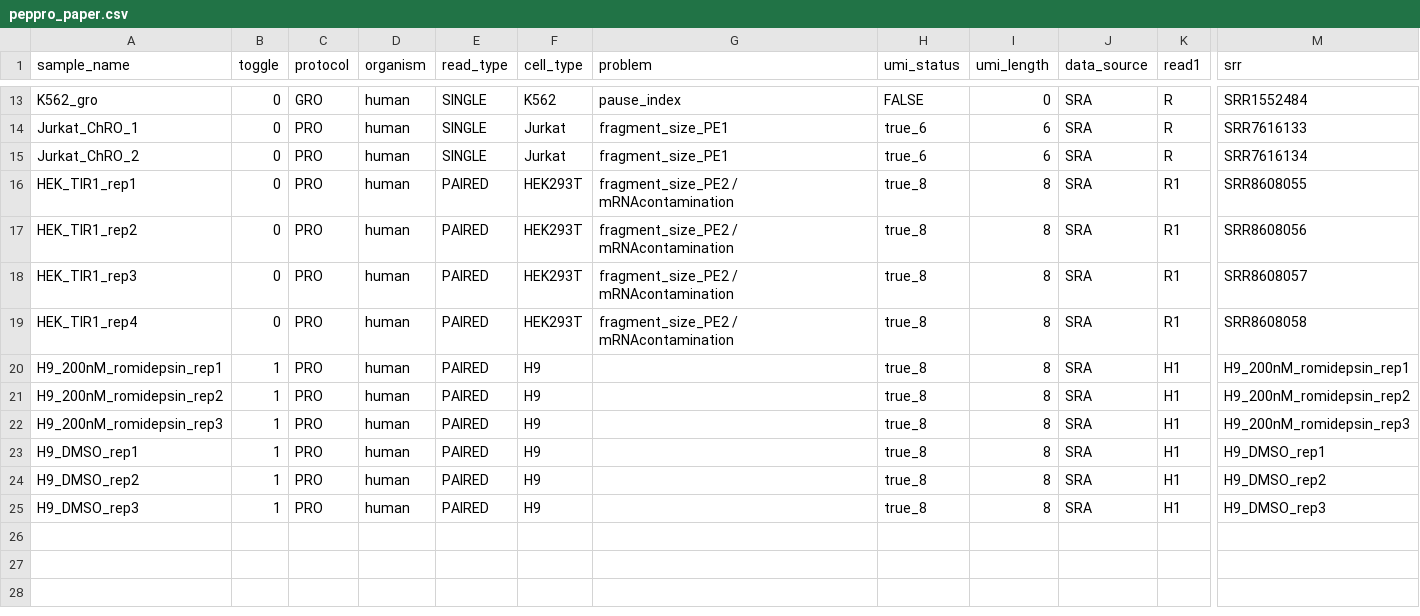
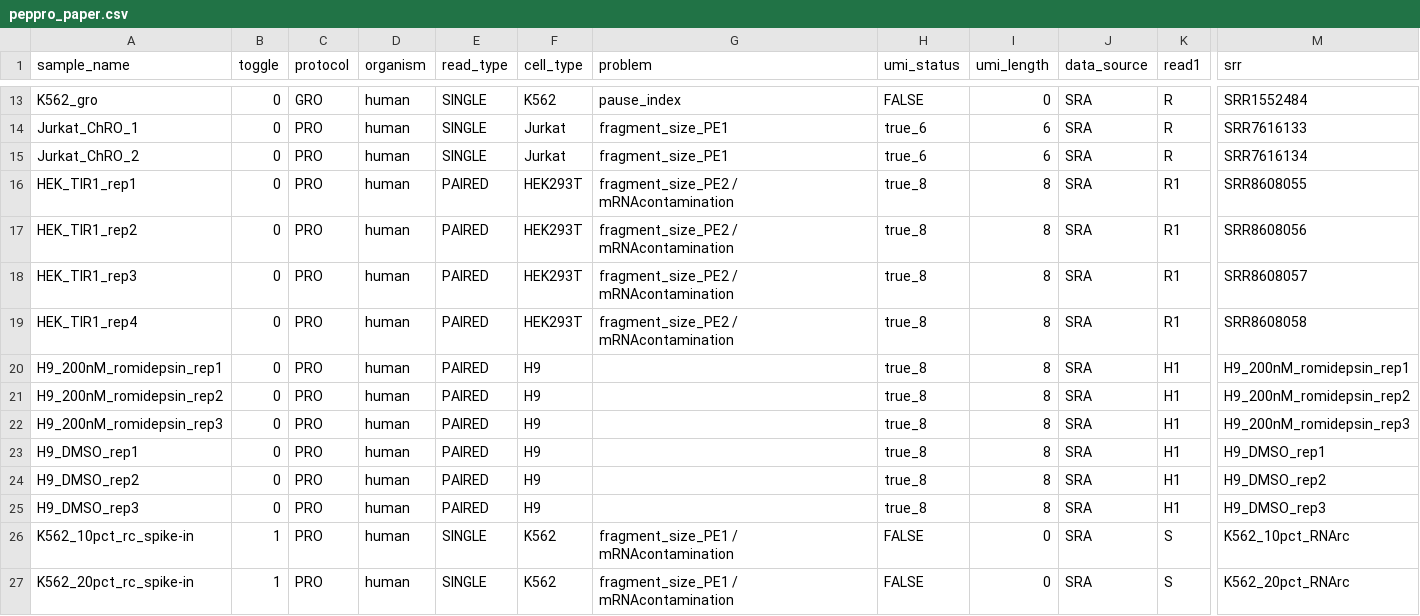
Before and after one commit to databio/ppqc, a CSV file: peppro_paper.csv, drawn as a sheet; only a part is shown, gaps mark what is left out; rows hold the shown columns only; the diff covers the shown part only; the diff names each change by its address in the sheet, - before the commit and + after, or states it on an @@ line.

Commit message:
add rc spike-in samples

```diff
--- a/peppro_paper.csv
+++ b/peppro_paper.csv
-B20:B25 (toggle): 1
+B20:B25 (toggle): 0
+row 26: K562_10pct_rc_spike-in | 1 | PRO | human | SINGLE | K562 | fragment_size_PE1 / mRNAcontamination | FALSE | 0 | SRA | S | K562_10pct_RNArc
+row 27: K562_20pct_rc_spike-in | 1 | PRO | human | SINGLE | K562 | fragment_size_PE1 / mRNAcontamination | FALSE | 0 | SRA | S | K562_20pct_RNArc
```
Also changed, not shown: 7 added rows and 4 edited cells elsewhere in this file.
